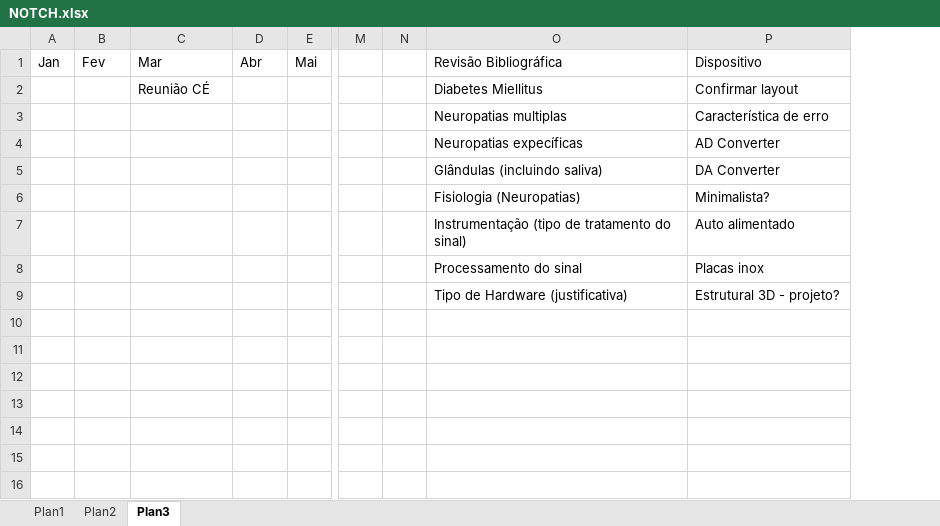
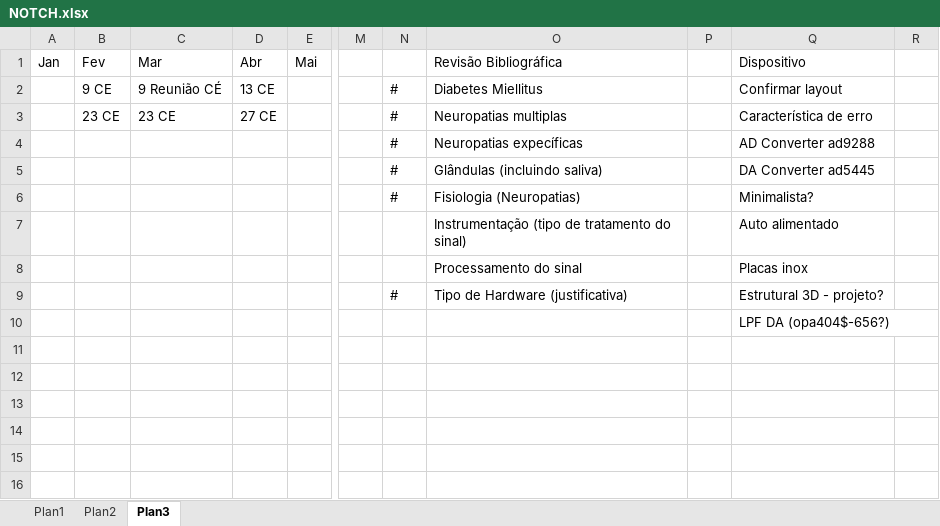
Before and after one commit to ronnykg/Mestrado, an Excel workbook: NOTCH.xlsx, sheet Plan3, drawn as a sheet; only a part is shown, gaps mark what is left out; values as stored, in another font and other column widths than the file's, no borders; removed rows and columns are numbered as before the commit, all else as after; the diff names each change by its address in the sheet, - before the commit and + after, or states it on an @@ line.

```diff
--- a/NOTCH.xlsx (sheet Plan3)
+++ b/NOTCH.xlsx (sheet Plan3)
-column N, empty
+column N, rows 2-9: # | # | # | # | # |  |  | #
+column P, empty
+column R, empty
-B2: (empty)
+B2: 9 CE
-C2: Reunião CÉ
+C2: 9 Reunião CÉ
-D2: (empty)
+D2: 13 CE
-B3: (empty)
+B3: 23 CE
-C3: (empty)
+C3: 23 CE
-D3: (empty)
+D3: 27 CE
-Q4: AD Converter
+Q4: AD Converter ad9288
-Q5: DA Converter
+Q5: DA Converter ad5445
-Q10: (empty)
+Q10: LPF DA (opa404$-656?)
```
Also changed, not shown: 3 other files.
